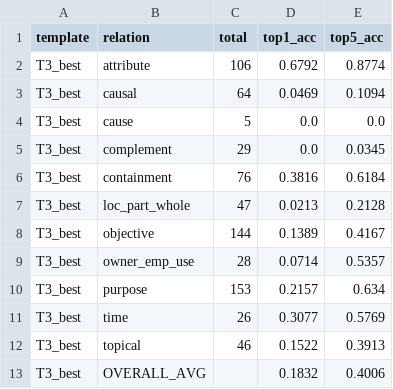
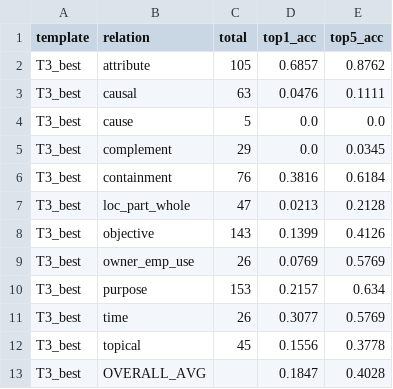
Before and after one commit to dyh210312/semantik-project-aespa, a CSV file: lexsem-project/setupA_cloze/cloze_zero_shot/cloze_zero_shot/Results/h1_test_final_results.csv, drawn as a sheet.

```diff
--- a/lexsem-project/setupA_cloze/cloze_zero_shot/cloze_zero_shot/Results/h1_test_final_results.csv
+++ b/lexsem-project/setupA_cloze/cloze_zero_shot/cloze_zero_shot/Results/h1_test_final_results.csv
@@ -1,4 +1,4 @@
 template,relation,total,top1_acc,top5_acc
-T3_best,attribute,106,0.6792,0.8774
-T3_best,causal,64,0.0469,0.1094
+T3_best,attribute,105,0.6857,0.8762
+T3_best,causal,63,0.0476,0.1111
 T3_best,cause,5,0.0,0.0
@@ -7,7 +7,7 @@ T3_best,containment,76,0.3816,0.6184
 T3_best,loc_part_whole,47,0.0213,0.2128
-T3_best,objective,144,0.1389,0.4167
-T3_best,owner_emp_use,28,0.0714,0.5357
+T3_best,objective,143,0.1399,0.4126
+T3_best,owner_emp_use,26,0.0769,0.5769
 T3_best,purpose,153,0.2157,0.634
 T3_best,time,26,0.3077,0.5769
-T3_best,topical,46,0.1522,0.3913
-T3_best,OVERALL_AVG,,0.1832,0.4006
+T3_best,topical,45,0.1556,0.3778
+T3_best,OVERALL_AVG,,0.1847,0.4028
```
Also changed, not shown: 2 other files.
